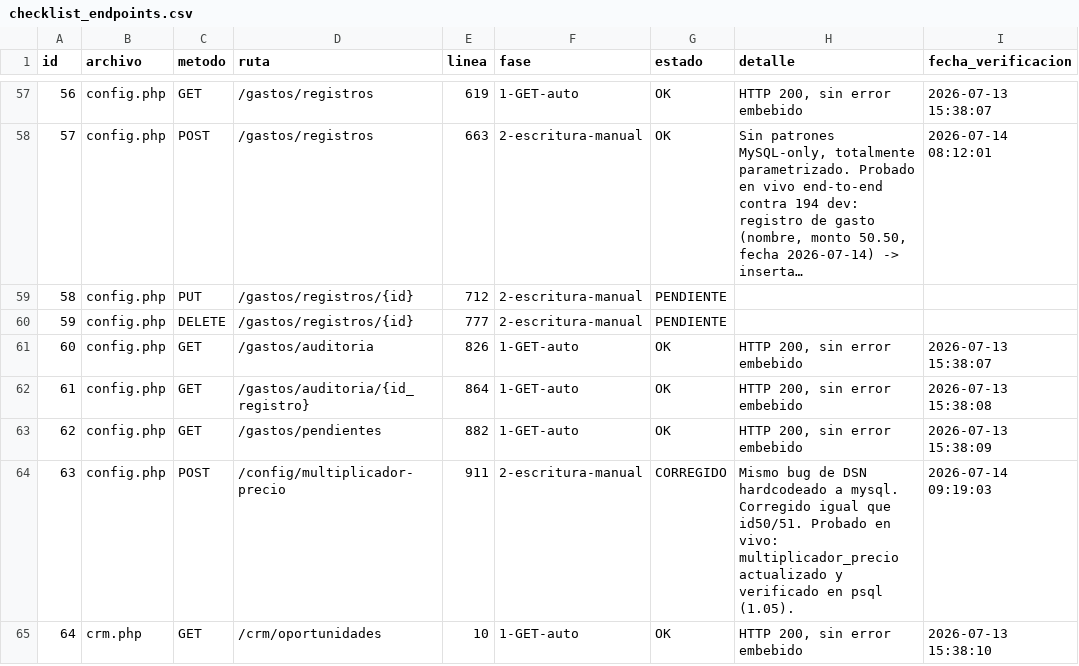
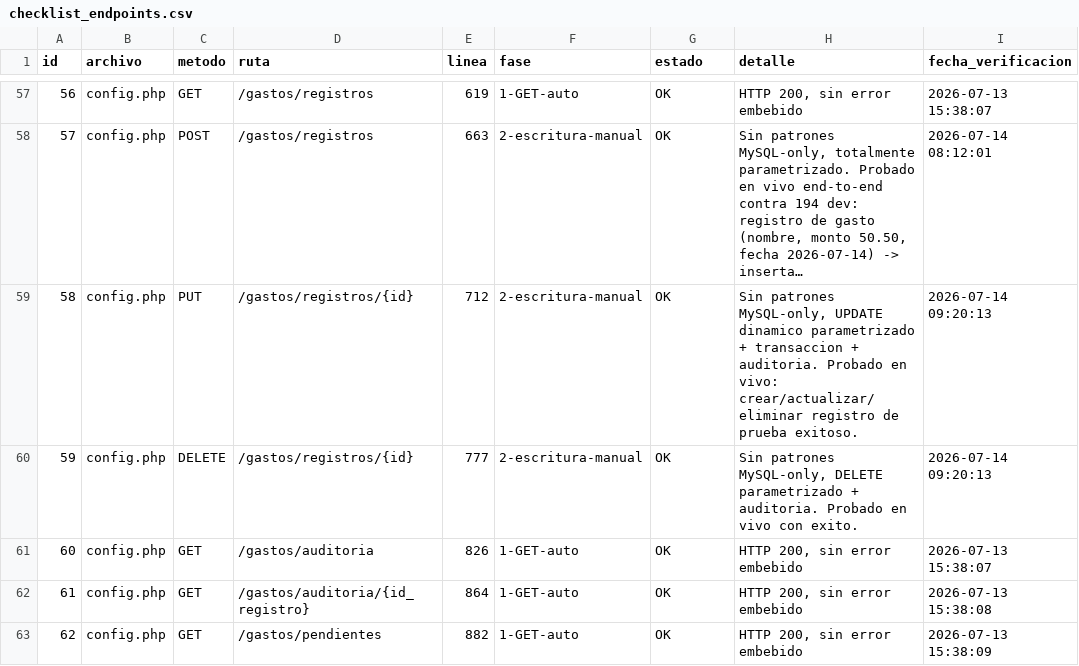
Before and after one commit to softzcar/ninesys-apidev, a CSV file: logs_gemini/verificacion_postgres/checklist_endpoints.csv, drawn as a sheet; only a part is shown, gaps mark what is left out; the shorter side is filled out with more unchanged rows; long unchanged cells end in …; the diff names each change by its address in the sheet, - before the commit and + after, or states it on an @@ line.

Commit message:
Fase 2: verificar config.php PUT/DELETE /gastos/registros/{id} - sin bugs

```diff
--- a/logs_gemini/verificacion_postgres/checklist_endpoints.csv
+++ b/logs_gemini/verificacion_postgres/checklist_endpoints.csv
-G59:G60 (estado): PENDIENTE
+G59:G60 (estado): OK
-H59 (detalle): (empty)
+H59 (detalle): Sin patrones MySQL-only, UPDATE dinamico parametrizado + transaccion + auditoria. Probado en vivo: crear/actualizar/eliminar registro de prueba exitoso.
-I59:I60 (fecha_verificacion): (empty)
+I59:I60 (fecha_verificacion): 2026-07-14 09:20:13
-H60 (detalle): (empty)
+H60 (detalle): Sin patrones MySQL-only, DELETE parametrizado + auditoria. Probado en vivo con exito.
```
